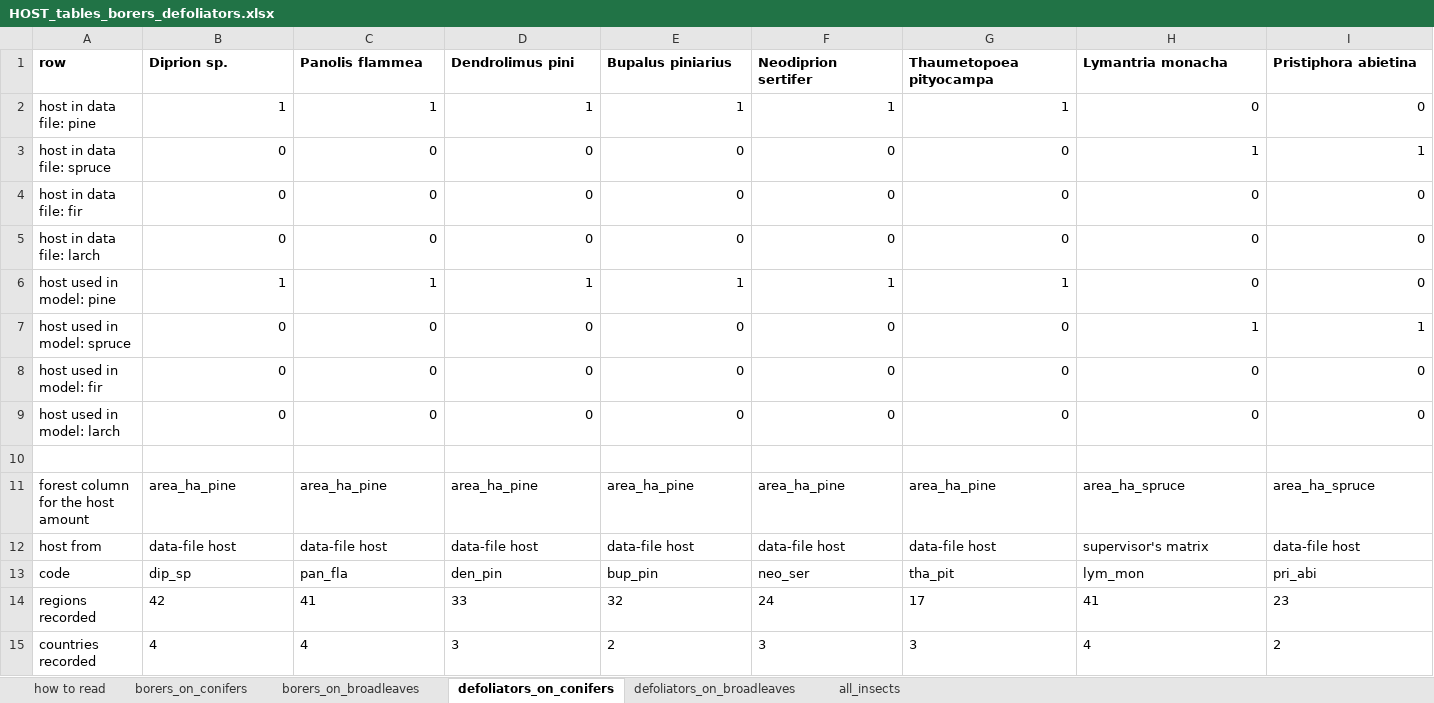
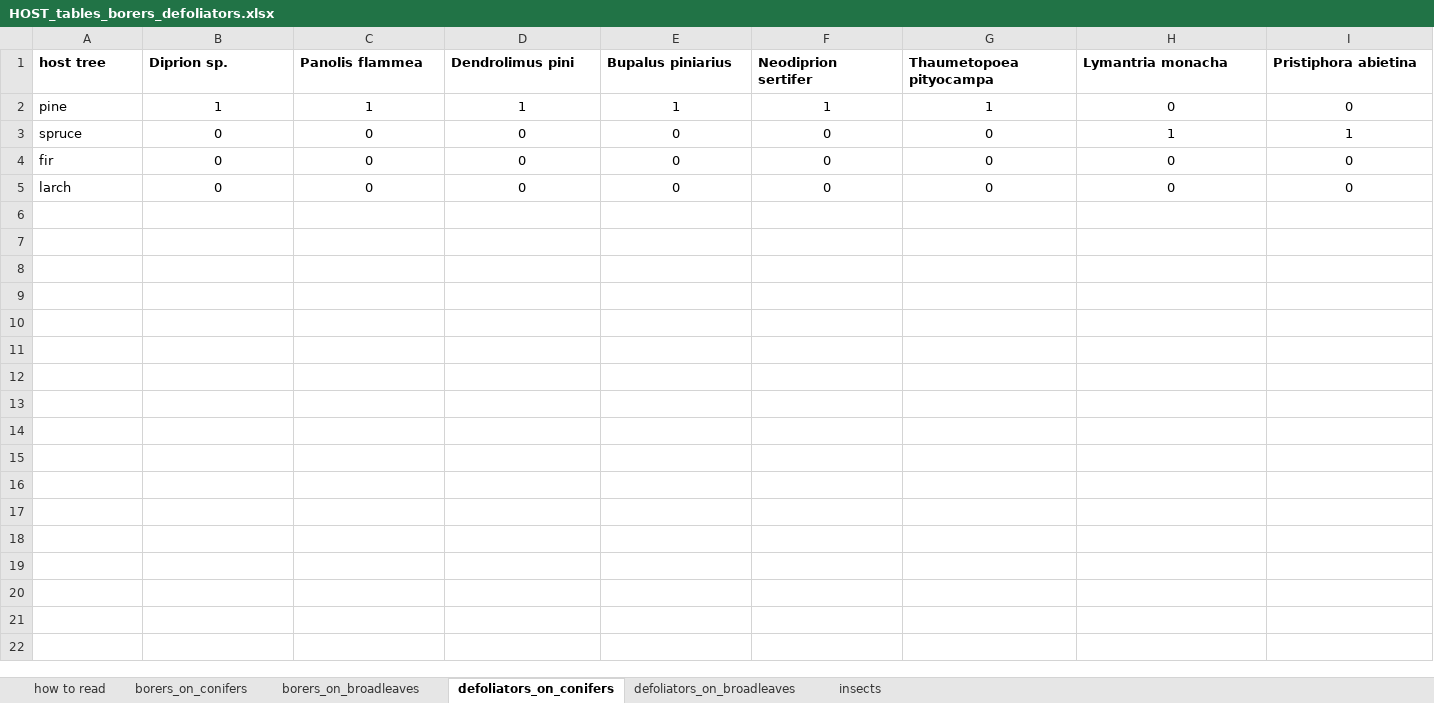
Before and after one commit to hazari2121/githubtraining, an Excel workbook: outputs/tables/HOST_tables_borers_defoliators.xlsx, sheet defoliators_on_conifers, drawn as a sheet; only a part is shown; values as stored, in another font and other column widths than the file's, no borders; conditional formats not drawn; rows hold the shown columns only; the diff covers the shown part only; the diff names each change by its address in the sheet, - before the commit and + after, or states it on an @@ line.

```diff
--- a/outputs/tables/HOST_tables_borers_defoliators.xlsx (sheet defoliators_on_conifers)
+++ b/outputs/tables/HOST_tables_borers_defoliators.xlsx (sheet defoliators_on_conifers)
-sheet tab: all_insects
+sheet tab: insects
-A1: row
+A1: host tree
-A2 (host tree): host in data file: pine
+A2 (host tree): pine
-B2:I5 alignment: right
+B2:I5 alignment: center
-A3 (host tree): host in data file: spruce
+A3 (host tree): spruce
-A4 (host tree): host in data file: fir
+A4 (host tree): fir
-A5 (host tree): host in data file: larch
+A5 (host tree): larch
-row 6: host used in model: pine | 1 | 1 | 1 | 1 | 1 | 1 | 0 | 0
-row 7: host used in model: spruce | 0 | 0 | 0 | 0 | 0 | 0 | 1 | 1
-row 8: host used in model: fir | 0 | 0 | 0 | 0 | 0 | 0 | 0 | 0
-row 9: host used in model: larch | 0 | 0 | 0 | 0 | 0 | 0 | 0 | 0
-row 10: (empty)
-row 11: forest column for the host amount | area_ha_pine | area_ha_pine | area_ha_pine | area_ha_pine | area_ha_pine | area_ha_pine | area_ha_spruce | area_ha_spruce
-row 12: host from | data-file host | data-file host | data-file host | data-file host | data-file host | data-file host | supervisor's matrix | data-file host
-row 13: code | dip_sp | pan_fla | den_pin | bup_pin | neo_ser | tha_pit | lym_mon | pri_abi
-row 14: regions recorded | 42 | 41 | 33 | 32 | 24 | 17 | 41 | 23
-row 15: countries recorded | 4 | 4 | 3 | 2 | 3 | 3 | 4 | 2
```
Also changed, not shown: cell formats elsewhere in this sheet, sheet borers_on_conifers, sheet insects, sheet defoliators_on_broadleaves, sheet borers_on_broadleaves, sheet how to read, outputs/tables/WHITEBOARD_tables.xlsx, 4 other files.
